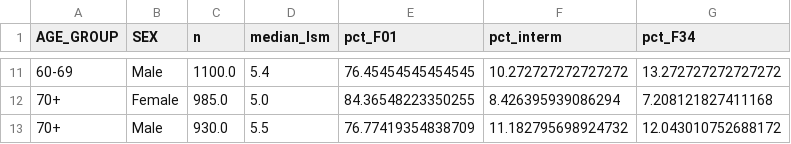
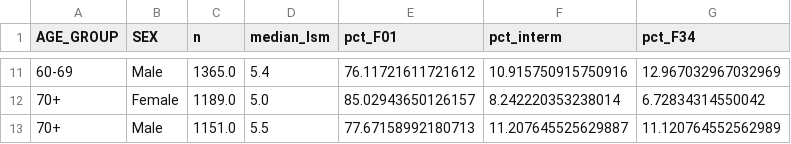
Before and after one commit to aflaxman/ai_assisted_us_health_data_analysis, a CSV file: fibrosis_progression/outputs/lsm_prevalence_by_age_sex.csv, drawn as a sheet; only a part is shown, gaps mark what is left out; the diff covers the shown part only.

```diff
--- a/fibrosis_progression/outputs/lsm_prevalence_by_age_sex.csv
+++ b/fibrosis_progression/outputs/lsm_prevalence_by_age_sex.csv
@@ -11,3 +11,3 @@ AGE_GROUP,SEX,n,median_lsm,pct_F01,pct_interm,pct_F34
-60-69,Male,1100.0,5.4,76.45454545454545,10.272727272727272,13.272727272727272
-70+,Female,985.0,5.0,84.36548223350255,8.426395939086294,7.208121827411168
-70+,Male,930.0,5.5,76.77419354838709,11.182795698924732,12.043010752688172
+60-69,Male,1365.0,5.4,76.11721611721612,10.915750915750916,12.967032967032969
+70+,Female,1189.0,5.0,85.02943650126157,8.242220353238014,6.72834314550042
+70+,Male,1151.0,5.5,77.67158992180713,11.207645525629887,11.120764552562989
```
Also changed, not shown: 3 added rows, 3 removed rows and 24 edited cells elsewhere in this file, fibrosis_progression/outputs/lsm_prevalence_by_age_sex_race.csv, 15 other files.
